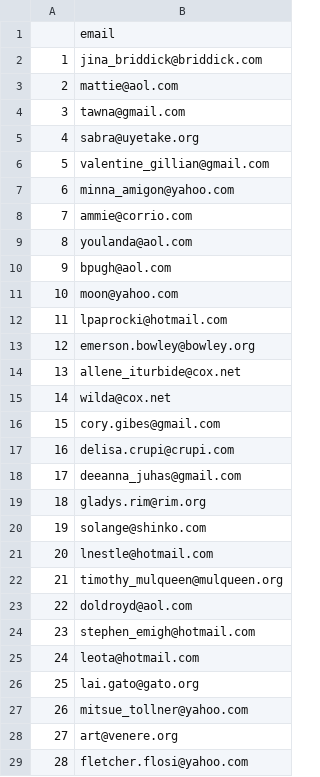
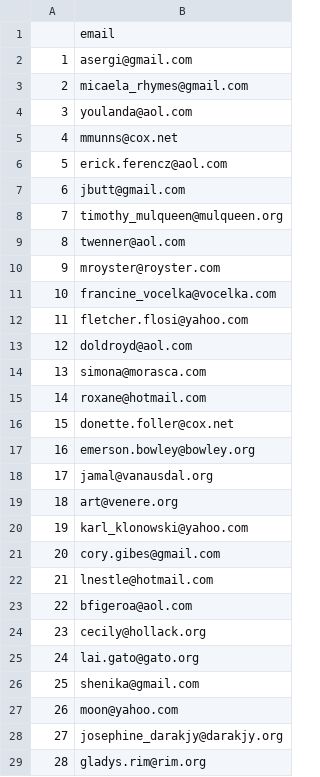
Before and after one commit to neuro-rights/atac, a CSV file: data/contacts/emails/test_emails.csv, drawn as a sheet; only a part is shown; the diff covers the shown part only.

```diff
--- a/data/contacts/emails/test_emails.csv
+++ b/data/contacts/emails/test_emails.csv
@@ -1,29 +1,29 @@
 ,email
-1,jina_briddick@briddick.com
-2,mattie@aol.com
-3,tawna@gmail.com
-4,sabra@uyetake.org
-5,valentine_gillian@gmail.com
-6,minna_amigon@yahoo.com
-7,ammie@corrio.com
-8,youlanda@aol.com
-9,bpugh@aol.com
-10,moon@yahoo.com
-11,lpaprocki@hotmail.com
-12,emerson.bowley@bowley.org
-13,allene_iturbide@cox.net
-14,wilda@cox.net
-15,cory.gibes@gmail.com
-16,delisa.crupi@crupi.com
-17,deeanna_juhas@gmail.com
-18,gladys.rim@rim.org
-19,solange@shinko.com
-20,lnestle@hotmail.com
-21,timothy_mulqueen@mulqueen.org
-22,doldroyd@aol.com
-23,stephen_emigh@hotmail.com
-24,leota@hotmail.com
-25,lai.gato@gato.org
-26,mitsue_tollner@yahoo.com
-27,art@venere.org
-28,fletcher.flosi@yahoo.com
+1,asergi@gmail.com
+2,micaela_rhymes@gmail.com
+3,youlanda@aol.com
+4,mmunns@cox.net
+5,erick.ferencz@aol.com
+6,jbutt@gmail.com
+7,timothy_mulqueen@mulqueen.org
+8,twenner@aol.com
+9,mroyster@royster.com
+10,francine_vocelka@vocelka.com
+11,fletcher.flosi@yahoo.com
+12,doldroyd@aol.com
+13,simona@morasca.com
+14,roxane@hotmail.com
+15,donette.foller@cox.net
+16,emerson.bowley@bowley.org
+17,jamal@vanausdal.org
+18,art@venere.org
+19,karl_klonowski@yahoo.com
+20,cory.gibes@gmail.com
+21,lnestle@hotmail.com
+22,bfigeroa@aol.com
+23,cecily@hollack.org
+24,lai.gato@gato.org
+25,shenika@gmail.com
+26,moon@yahoo.com
+27,josephine_darakjy@darakjy.org
+28,gladys.rim@rim.org
```
Also changed, not shown: 71 edited cells elsewhere in this file, 1 other file.
